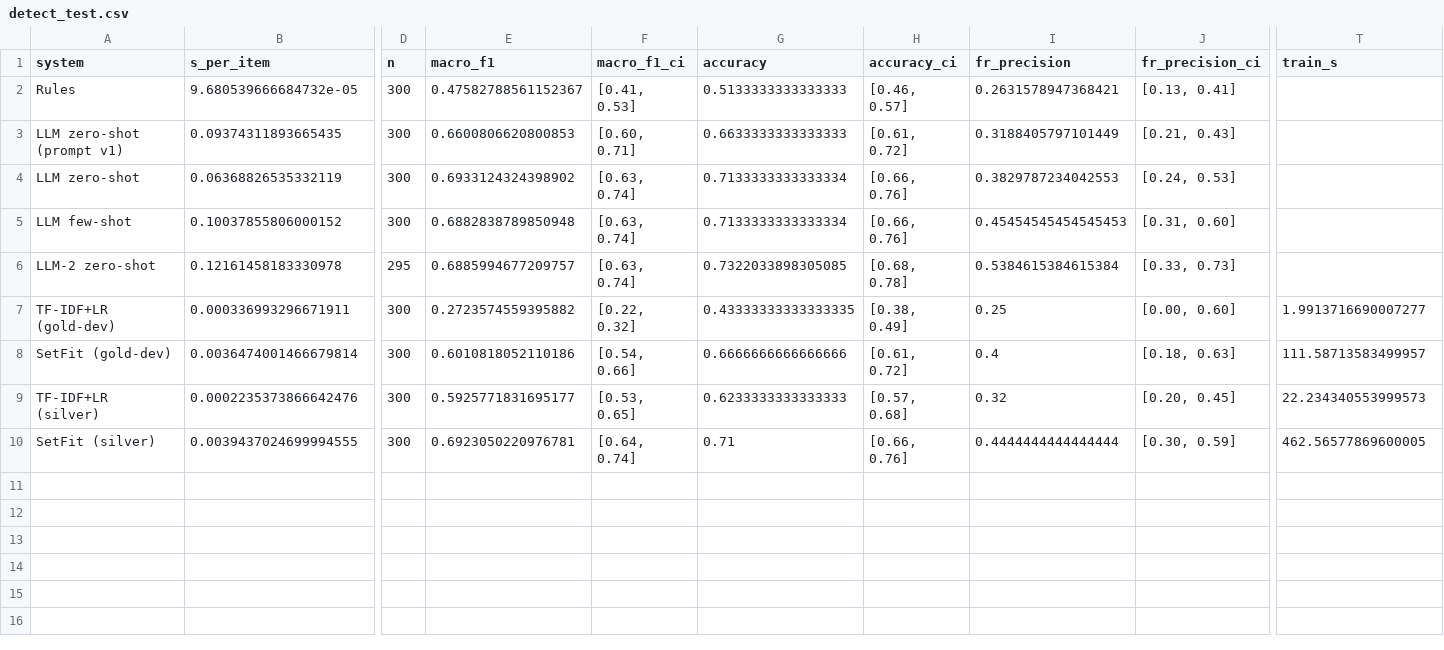
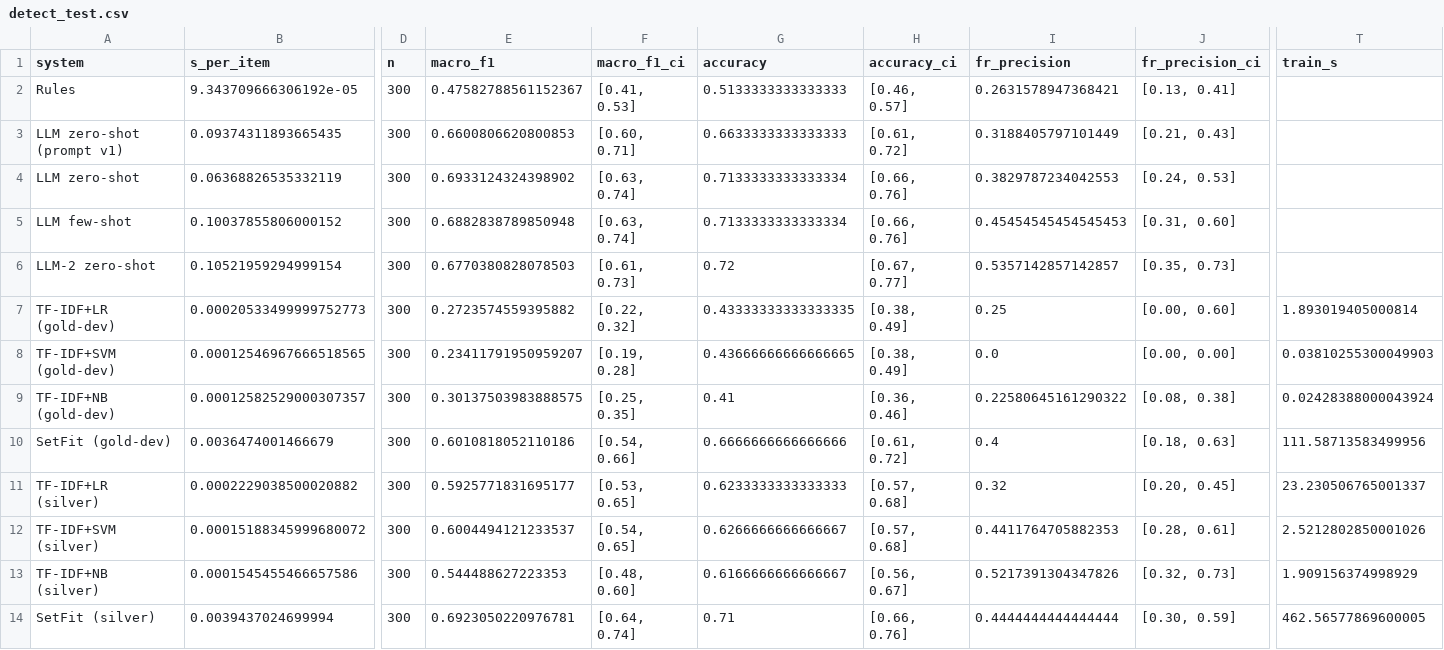
Before and after one commit to dibyajyoti-chakrabarti/social-text-project, a CSV file: reports/tables/detect_test.csv, drawn as a sheet; only a part is shown, gaps mark what is left out; addresses are those after the commit; rows hold the shown columns only; the diff covers the shown part only; the diff names each change by its address in the sheet, - before the commit and + after, or states it on an @@ line.

```diff
--- a/reports/tables/detect_test.csv
+++ b/reports/tables/detect_test.csv
-B2 (s_per_item): 9.680539666684732e-05
+B2 (s_per_item): 9.343709666306192e-05
-B6 (s_per_item): 0.12161458183330978
+B6 (s_per_item): 0.10521959294999154
-D6 (n): 295
+D6 (n): 300
-E6 (macro_f1): 0.6885994677209757
+E6 (macro_f1): 0.6770380828078503
-F6 (macro_f1_ci): [0.63, 0.74]
+F6 (macro_f1_ci): [0.61, 0.73]
-G6 (accuracy): 0.7322033898305085
+G6 (accuracy): 0.72
-H6 (accuracy_ci): [0.68, 0.78]
+H6 (accuracy_ci): [0.67, 0.77]
-I6 (fr_precision): 0.5384615384615384
+I6 (fr_precision): 0.5357142857142857
-J6 (fr_precision_ci): [0.33, 0.73]
+J6 (fr_precision_ci): [0.35, 0.73]
-B7 (s_per_item): 0.000336993296671911
+B7 (s_per_item): 0.00020533499999752773
-T7 (train_s): 1.9913716690007277
+T7 (train_s): 1.893019405000814
+row 8: TF-IDF+SVM (gold-dev) | 0.00012546967666518565 | 300 | 0.23411791950959207 | [0.19, 0.28] | 0.43666666666666665 | [0.38, 0.49] | 0.0 | [0.00, 0.00] | 0.03810255300049903
+row 9: TF-IDF+NB (gold-dev) | 0.00012582529000307357 | 300 | 0.30137503983888575 | [0.25, 0.35] | 0.41 | [0.36, 0.46] | 0.22580645161290322 | [0.08, 0.38] | 0.02428388000043924
-B10 (s_per_item): 0.0036474001466679814
+B10 (s_per_item): 0.0036474001466679
-T10 (train_s): 111.58713583499957
+T10 (train_s): 111.58713583499956
-B11 (s_per_item): 0.0002235373866642476
+B11 (s_per_item): 0.0002229038500020882
-T11 (train_s): 22.234340553999573
+T11 (train_s): 23.230506765001337
+row 12: TF-IDF+SVM (silver) | 0.00015188345999680072 | 300 | 0.6004494121233537 | [0.54, 0.65] | 0.6266666666666667 | [0.57, 0.68] | 0.4411764705882353 | [0.28, 0.61] | 2.5212802850001026
+row 13: TF-IDF+NB (silver) | 0.0001545455466657586 | 300 | 0.544488627223353 | [0.48, 0.60] | 0.6166666666666667 | [0.56, 0.67] | 0.5217391304347826 | [0.32, 0.73] | 1.909156374998929
-B14 (s_per_item): 0.0039437024699994555
+B14 (s_per_item): 0.0039437024699994
```
Also changed, not shown: 8 edited cells elsewhere in this file, reports/tables/detect_dev.csv, 20 other files.
